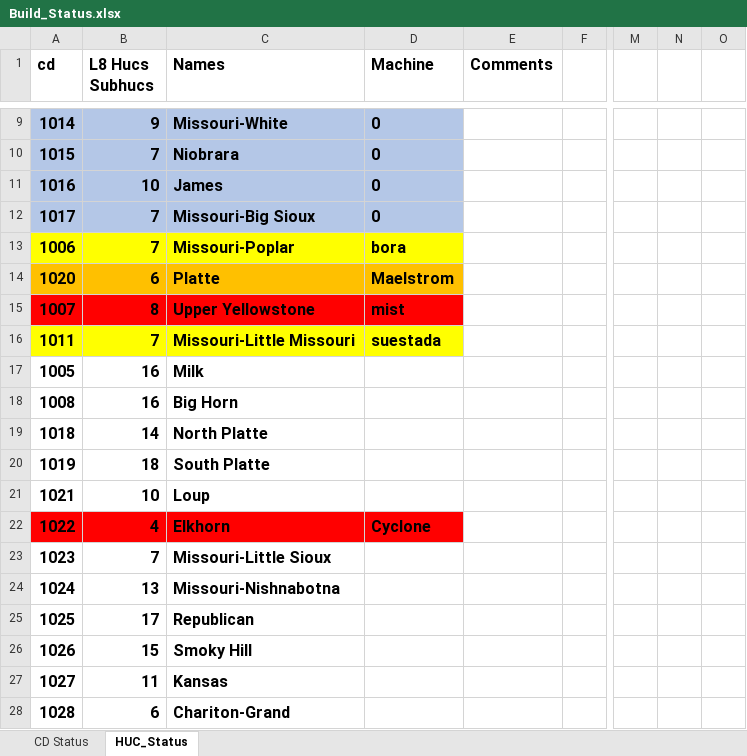
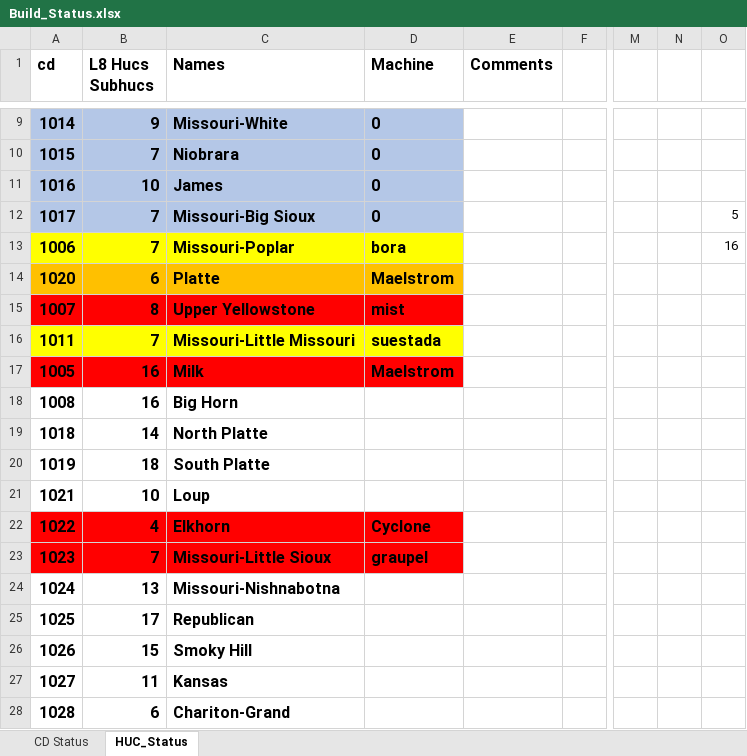
Before and after one commit to wjcapehart/LOCA_Percentile_Processing, an Excel workbook: Build_Status.xlsx, sheet HUC_Status, drawn as a sheet; only a part is shown, gaps mark what is left out; values as stored, in another font and other column widths than the file's, no borders; charts and pictures not drawn; the diff names each change by its address in the sheet, - before the commit and + after, or states it on an @@ line.

```diff
--- a/Build_Status.xlsx (sheet HUC_Status)
+++ b/Build_Status.xlsx (sheet HUC_Status)
-O12: (empty)
+O12: 5
-O13: (empty)
+O13: 16
-A17:D17 fill: none
+A17:D17 fill: #FF0000
-D17 (Machine): (empty)
+D17 (Machine): Maelstrom
-A23:D23 fill: none
+A23:D23 fill: #FF0000
-D23 (Machine): (empty)
+D23 (Machine): graupel
```
Also changed, not shown: sheet CD Status, 2 other files.
